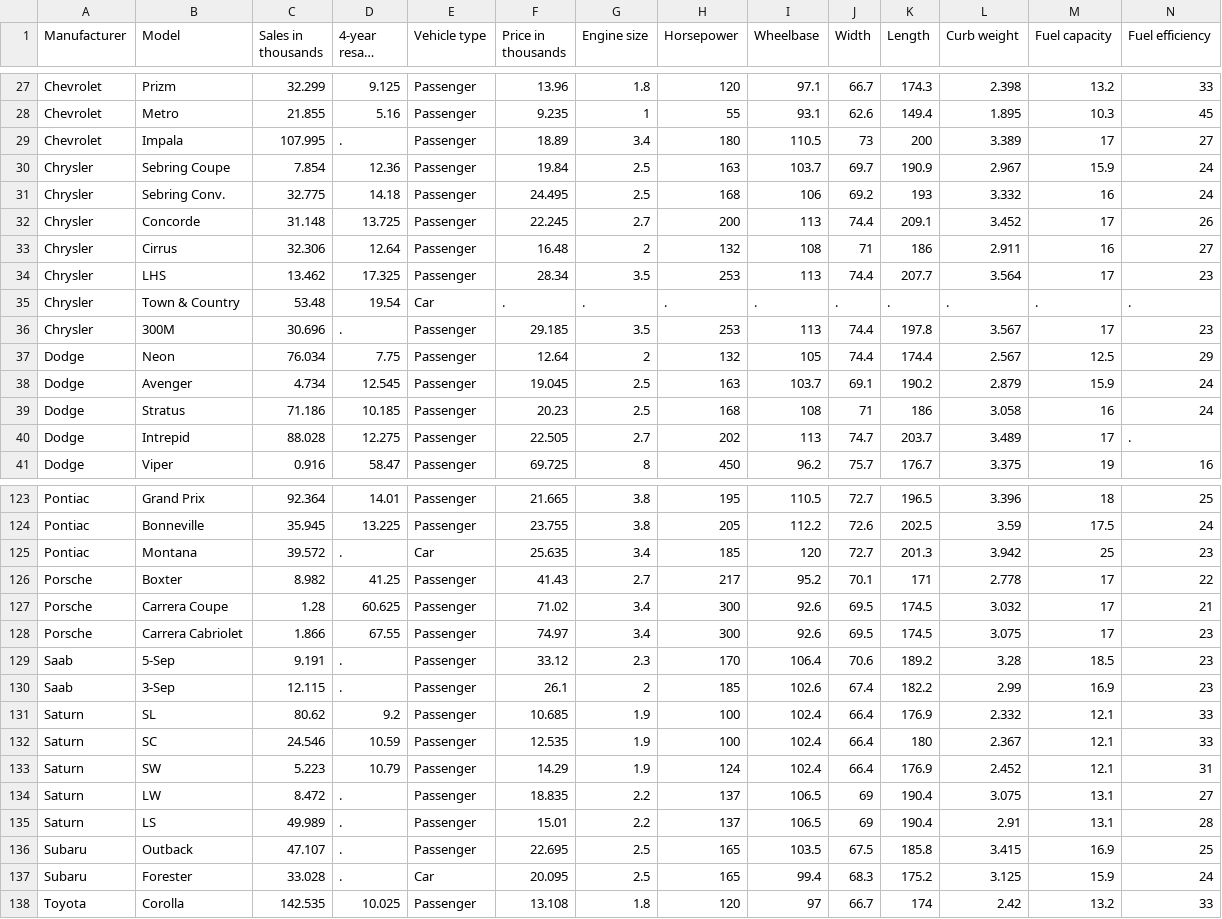
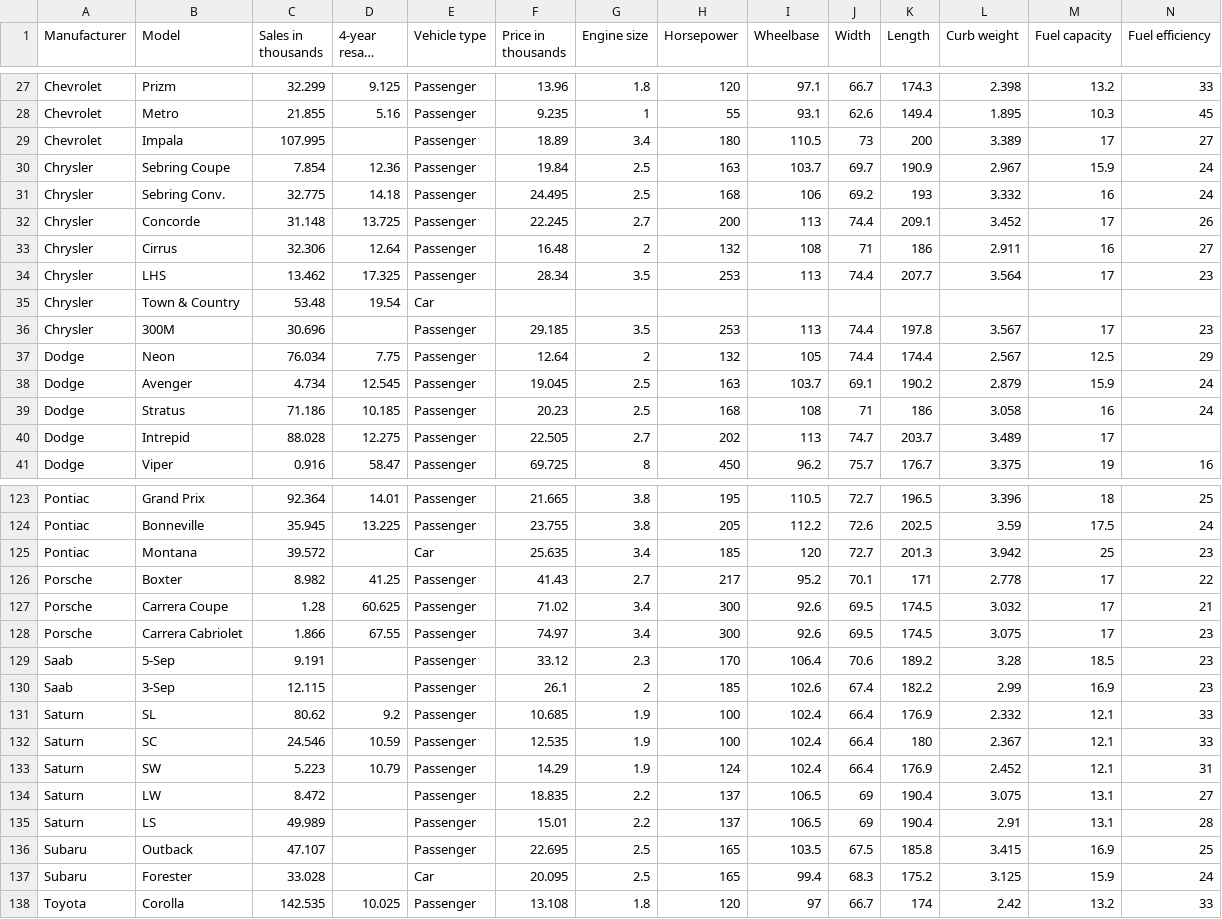
Before and after one commit to CarlosCocuy/ProjectETL, a CSV file: Resources/Car_sales.csv, drawn as a sheet; only a part is shown, gaps mark what is left out; long unchanged cells end in …; the diff covers the shown part only; the diff names each change by its address in the sheet, - before the commit and + after, or states it on an @@ line.

```diff
--- a/Resources/Car_sales.csv
+++ b/Resources/Car_sales.csv
-D29 (4-year resale value): .
+D29 (4-year resale value): (empty)
-F35 (Price in thousands): .
+F35 (Price in thousands): (empty)
-G35 (Engine size): .
+G35 (Engine size): (empty)
-H35 (Horsepower): .
+H35 (Horsepower): (empty)
-I35 (Wheelbase): .
+I35 (Wheelbase): (empty)
-J35 (Width): .
+J35 (Width): (empty)
-K35 (Length): .
+K35 (Length): (empty)
-L35 (Curb weight): .
+L35 (Curb weight): (empty)
-M35 (Fuel capacity): .
+M35 (Fuel capacity): (empty)
-N35 (Fuel efficiency): .
+N35 (Fuel efficiency): (empty)
-D36 (4-year resale value): .
+D36 (4-year resale value): (empty)
-N40 (Fuel efficiency): .
+N40 (Fuel efficiency): (empty)
-D125 (4-year resale value): .
+D125 (4-year resale value): (empty)
-D129:D130 (4-year resale value): .
+D129:D130 (4-year resale value): (empty)
-D134:D137 (4-year resale value): .
+D134:D137 (4-year resale value): (empty)
```
Also changed, not shown: 30 edited cells elsewhere in this file, 1 other file.
